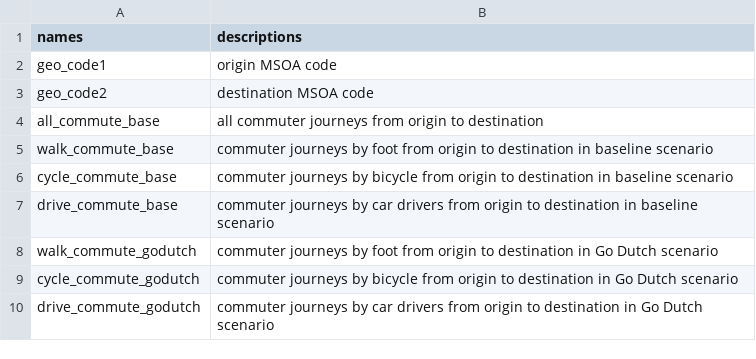
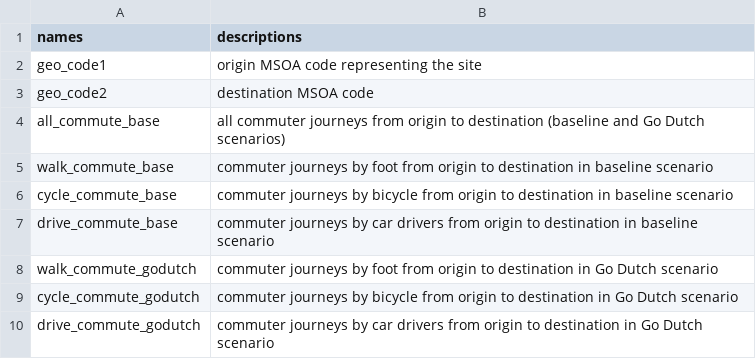
Before and after one commit to cyipt/actdev, a CSV file: data-small/desire-line-data-dictionary.csv, drawn as a sheet.

```diff
--- a/data-small/desire-line-data-dictionary.csv
+++ b/data-small/desire-line-data-dictionary.csv
@@ -1,5 +1,5 @@
 names,descriptions
-geo_code1,origin MSOA code
+geo_code1,origin MSOA code representing the site
 geo_code2,destination MSOA code
-all_commute_base,all commuter journeys from origin to destination
+all_commute_base,all commuter journeys from origin to destination (baseline and Go Dutch scenarios)
 walk_commute_base,commuter journeys by foot from origin to destination in baseline scenario
```
Also changed, not shown: data-small/great-kneighton/all-census-od.csv, data-small/site-data-dictionary.csv, 4 other files.
